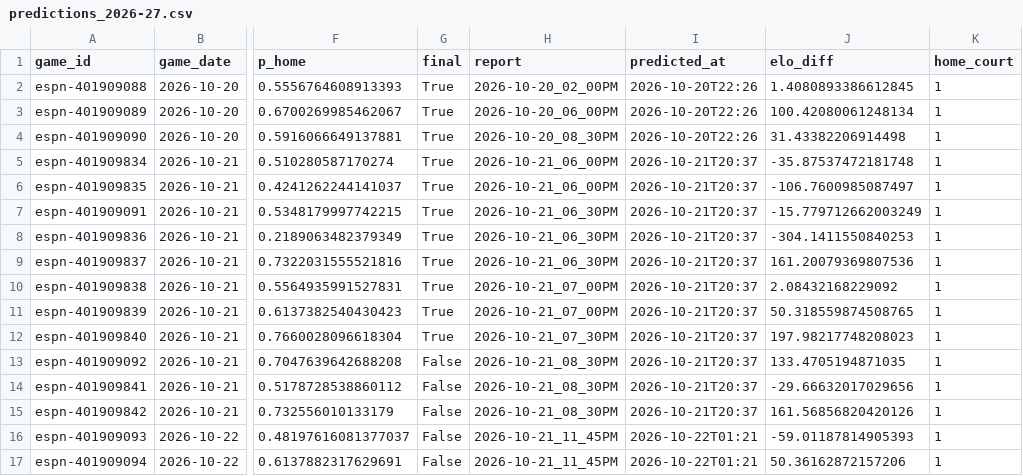
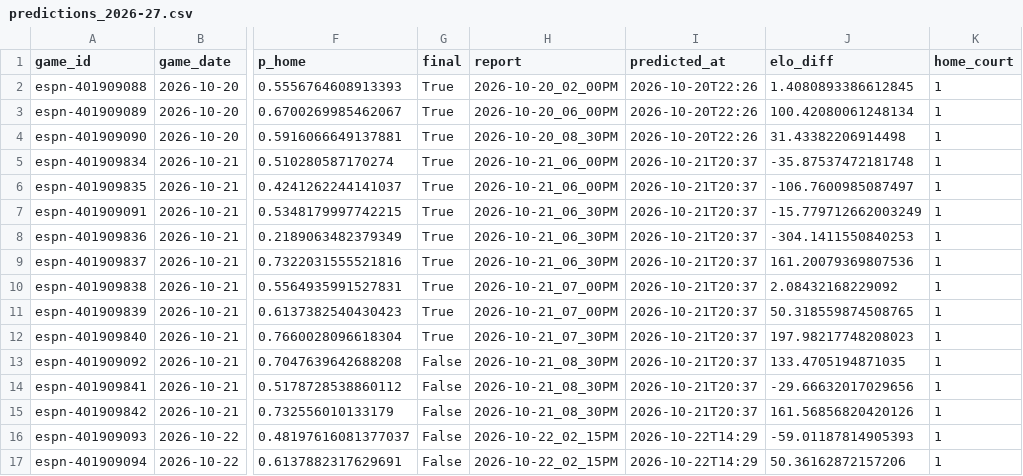
Before and after one commit to z3nsz/nba-prediction, a CSV file: live_state/predictions_2026-27.csv, drawn as a sheet; only a part is shown, gaps mark what is left out; the diff names each change by its address in the sheet, - before the commit and + after, or states it on an @@ line.

```diff
--- a/live_state/predictions_2026-27.csv
+++ b/live_state/predictions_2026-27.csv
-H16:H17 (report): 2026-10-21_11_45PM
+H16:H17 (report): 2026-10-22_02_15PM
-I16:I17 (predicted_at): 2026-10-22T01:21
+I16:I17 (predicted_at): 2026-10-22T14:29
```
Also changed, not shown: live_state/listings_2026-27.csv, 3 other files.
